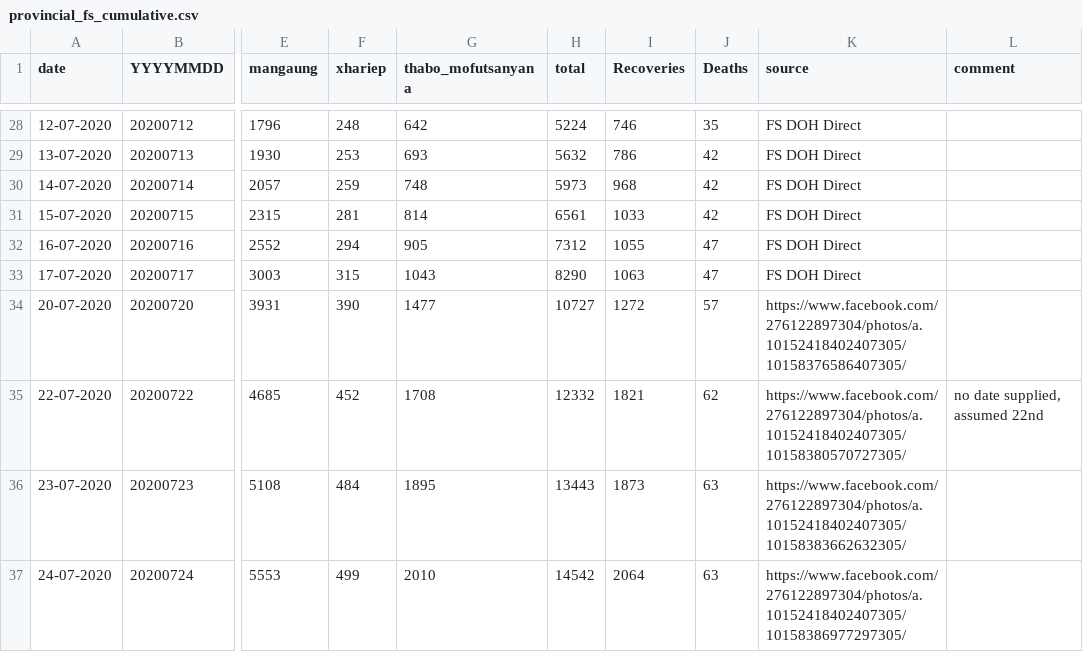
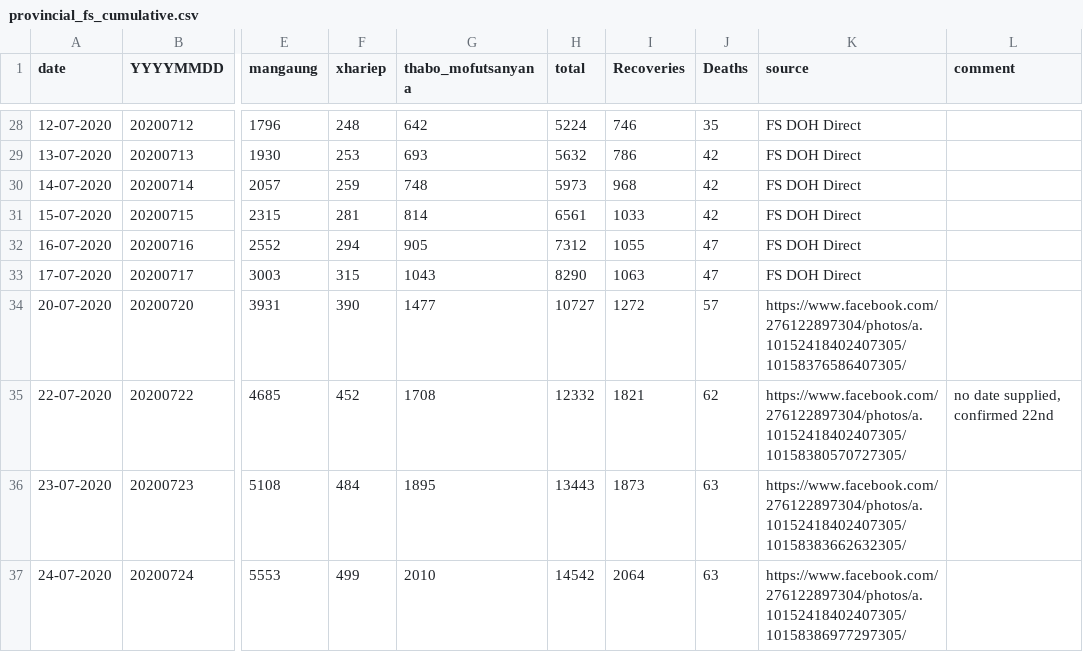
Before and after one commit to forceoffire/covid19za, a CSV file: data/district_data/provincial_fs_cumulative.csv, drawn as a sheet; only a part is shown, gaps mark what is left out; the diff names each change by its address in the sheet, - before the commit and + after, or states it on an @@ line.

Commit message:
Update provincial_fs_cumulative.csv

```diff
--- a/data/district_data/provincial_fs_cumulative.csv
+++ b/data/district_data/provincial_fs_cumulative.csv
-L35 (comment): no date supplied, assumed 22nd
+L35 (comment): no date supplied, confirmed 22nd
```
